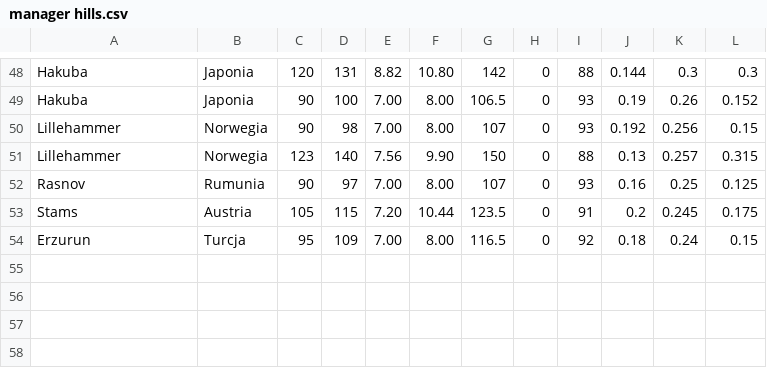
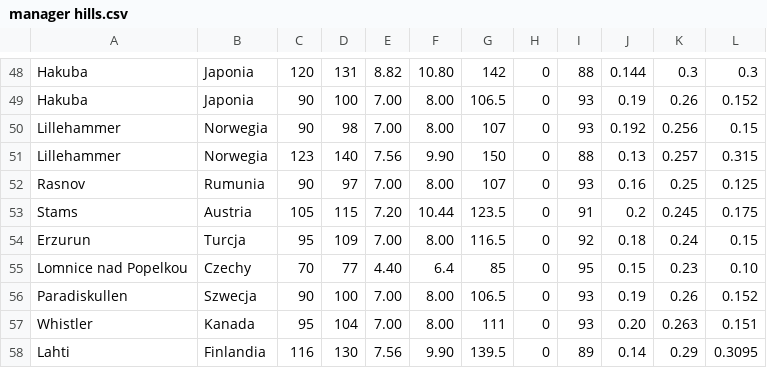
Before and after one commit to Keante54/Ski-Jumping-Simulator, a CSV file: hill packs/manager hills.csv, drawn as a sheet; only a part is shown, gaps mark what is left out.

Commit message:
Update manager hills.csv

```diff
--- a/hill packs/manager hills.csv
+++ b/hill packs/manager hills.csv
@@ -54 +54,5 @@ Stams,Austria, 105, 115, 7.20, 10.44, 123.5, 0, 91, 0.2, 0.245, 0.175
 Erzurun,Turcja, 95, 109, 7.00, 8.00, 116.5, 0, 92, 0.18, 0.24, 0.15
+Lomnice nad Popelkou,Czechy, 70, 77, 4.40, 6.4, 85, 0, 95, 0.15, 0.23, 0.10
+Paradiskullen,Szwecja, 90, 100, 7.00, 8.00, 106.5, 0, 93, 0.19, 0.26, 0.152
+Whistler,Kanada, 95, 104, 7.00, 8.00, 111, 0, 93, 0.20, 0.263, 0.151
+Lahti,Finlandia, 116, 130, 7.56, 9.90, 139.5, 0, 89, 0.14, 0.29, 0.3095
```
